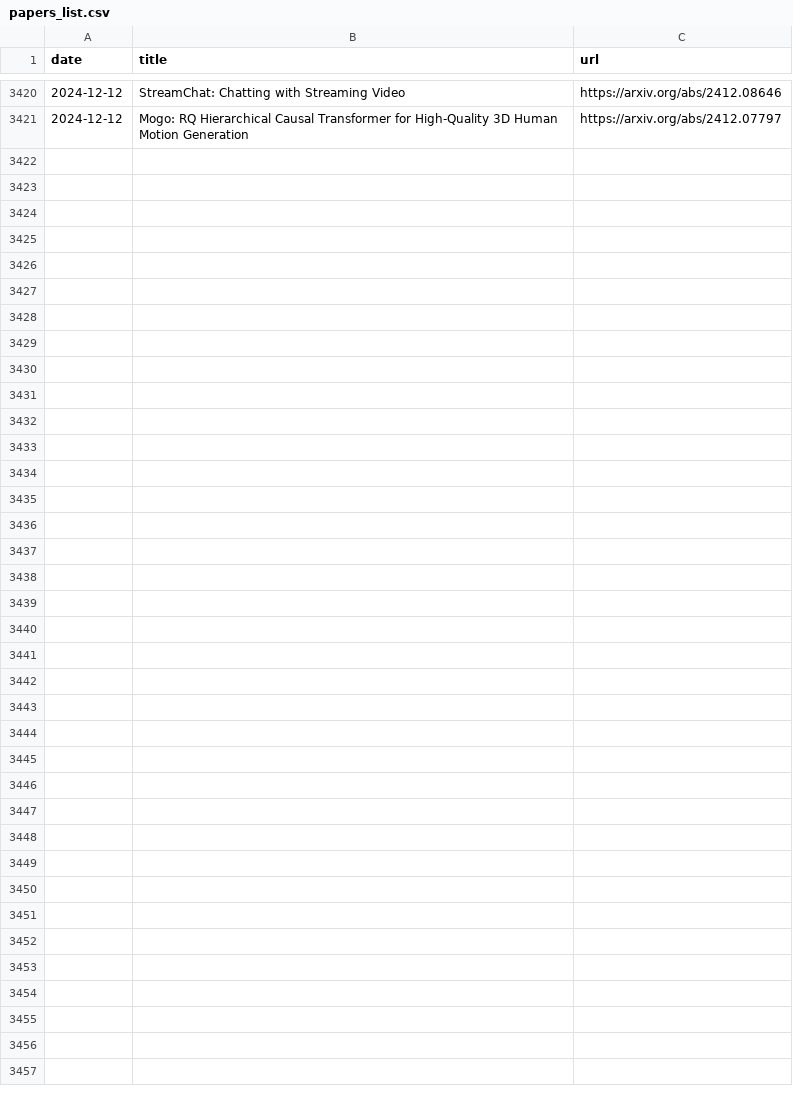
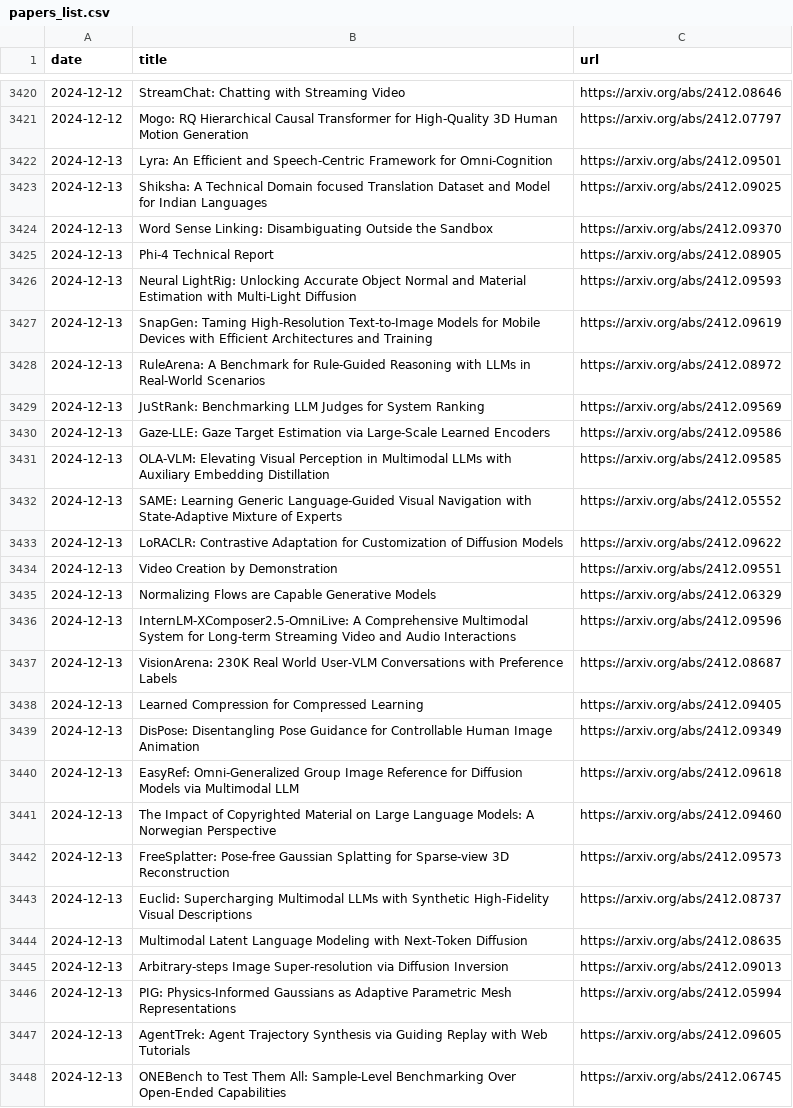
Before and after one commit to l-yohai/daily_papers_ko, a CSV file: paper_logs/papers_list.csv, drawn as a sheet; only a part is shown, gaps mark what is left out.

Commit message:
Update README and daily papers

```diff
--- a/paper_logs/papers_list.csv
+++ b/paper_logs/papers_list.csv
@@ -3421 +3421,28 @@ date,title,url
 2024-12-12,Mogo: RQ Hierarchical Causal Transformer for High-Quality 3D Human Motion Generation,https://arxiv.org/abs/2412.07797
+2024-12-13,Lyra: An Efficient and Speech-Centric Framework for Omni-Cognition,https://arxiv.org/abs/2412.09501
+2024-12-13,Shiksha: A Technical Domain focused Translation Dataset and Model for Indian Languages,https://arxiv.org/abs/2412.09025
+2024-12-13,Word Sense Linking: Disambiguating Outside the Sandbox,https://arxiv.org/abs/2412.09370
+2024-12-13,Phi-4 Technical Report,https://arxiv.org/abs/2412.08905
+2024-12-13,Neural LightRig: Unlocking Accurate Object Normal and Material Estimation with Multi-Light Diffusion,https://arxiv.org/abs/2412.09593
+2024-12-13,SnapGen: Taming High-Resolution Text-to-Image Models for Mobile Devices with Efficient Architectures and Training,https://arxiv.org/abs/2412.09619
+2024-12-13,RuleArena: A Benchmark for Rule-Guided Reasoning with LLMs in Real-World Scenarios,https://arxiv.org/abs/2412.08972
+2024-12-13,JuStRank: Benchmarking LLM Judges for System Ranking,https://arxiv.org/abs/2412.09569
+2024-12-13,Gaze-LLE: Gaze Target Estimation via Large-Scale Learned Encoders,https://arxiv.org/abs/2412.09586
+2024-12-13,OLA-VLM: Elevating Visual Perception in Multimodal LLMs with Auxiliary Embedding Distillation,https://arxiv.org/abs/2412.09585
+2024-12-13,SAME: Learning Generic Language-Guided Visual Navigation with State-Adaptive Mixture of Experts,https://arxiv.org/abs/2412.05552
+2024-12-13,LoRACLR: Contrastive Adaptation for Customization of Diffusion Models,https://arxiv.org/abs/2412.09622
+2024-12-13,Video Creation by Demonstration,https://arxiv.org/abs/2412.09551
+2024-12-13,Normalizing Flows are Capable Generative Models,https://arxiv.org/abs/2412.06329
+2024-12-13,InternLM-XComposer2.5-OmniLive: A Comprehensive Multimodal System for Long-term Streaming Video and Audio Interactions,https://arxiv.org/abs/2412.09596
+2024-12-13,VisionArena: 230K Real World User-VLM Conversations with Preference Labels,https://arxiv.org/abs/2412.08687
+2024-12-13,Learned Compression for Compressed Learning,https://arxiv.org/abs/2412.09405
+2024-12-13,DisPose: Disentangling Pose Guidance for Controllable Human Image Animation,https://arxiv.org/abs/2412.09349
+2024-12-13,EasyRef: Omni-Generalized Group Image Reference for Diffusion Models via Multimodal LLM,https://arxiv.org/abs/2412.09618
+2024-12-13,The Impact of Copyrighted Material on Large Language Models: A Norwegian Perspective,https://arxiv.org/abs/2412.09460
+2024-12-13,FreeSplatter: Pose-free Gaussian Splatting for Sparse-view 3D Reconstruction,https://arxiv.org/abs/2412.09573
+2024-12-13,Euclid: Supercharging Multimodal LLMs with Synthetic High-Fidelity Visual Descriptions,https://arxiv.org/abs/2412.08737
+2024-12-13,Multimodal Latent Language Modeling with Next-Token Diffusion,https://arxiv.org/abs/2412.08635
+2024-12-13,Arbitrary-steps Image Super-resolution via Diffusion Inversion,https://arxiv.org/abs/2412.09013
+2024-12-13,PIG: Physics-Informed Gaussians as Adaptive Parametric Mesh Representations,https://arxiv.org/abs/2412.05994
+2024-12-13,AgentTrek: Agent Trajectory Synthesis via Guiding Replay with Web Tutorials,https://arxiv.org/abs/2412.09605
+2024-12-13,ONEBench to Test Them All: Sample-Level Benchmarking Over Open-Ended Capabilities,https://arxiv.org/abs/2412.06745
```
Also changed, not shown: 1 other file.
